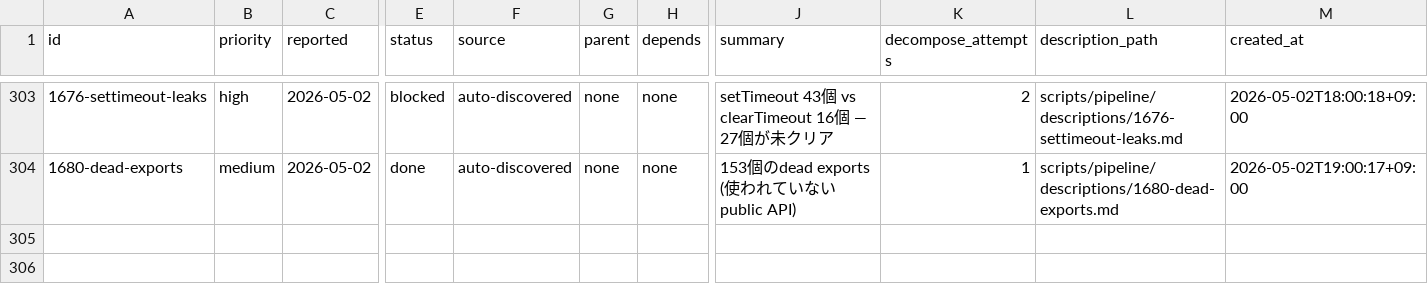
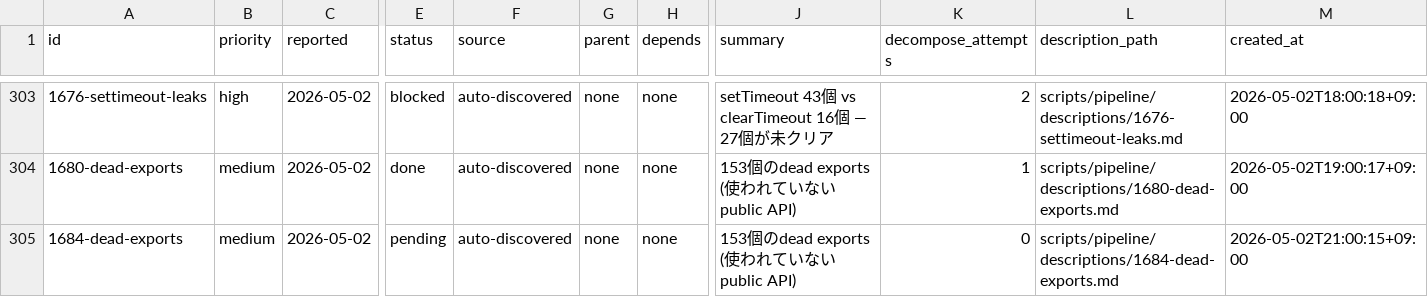
Before and after one commit to laximgqozaZZZYT/obsidian-graph-island, a CSV file: scripts/pipeline/issues.csv, drawn as a sheet; only a part is shown, gaps mark what is left out; rows hold the shown columns only; the diff names each change by its address in the sheet, - before the commit and + after, or states it on an @@ line.

Commit message:
chore(kaizen): report 4 quality issues

```diff
--- a/scripts/pipeline/issues.csv
+++ b/scripts/pipeline/issues.csv
+row 305: 1684-dead-exports | medium | 2026-05-02 | pending | auto-discovered | none | none | 153個のdead exports (使われていないpublic API) | 0 | scripts/pipeline/descriptions/1684-dead-exports.md | 2026-05-02T21:00:15+09:00
```
Also changed, not shown: 1 other file.
